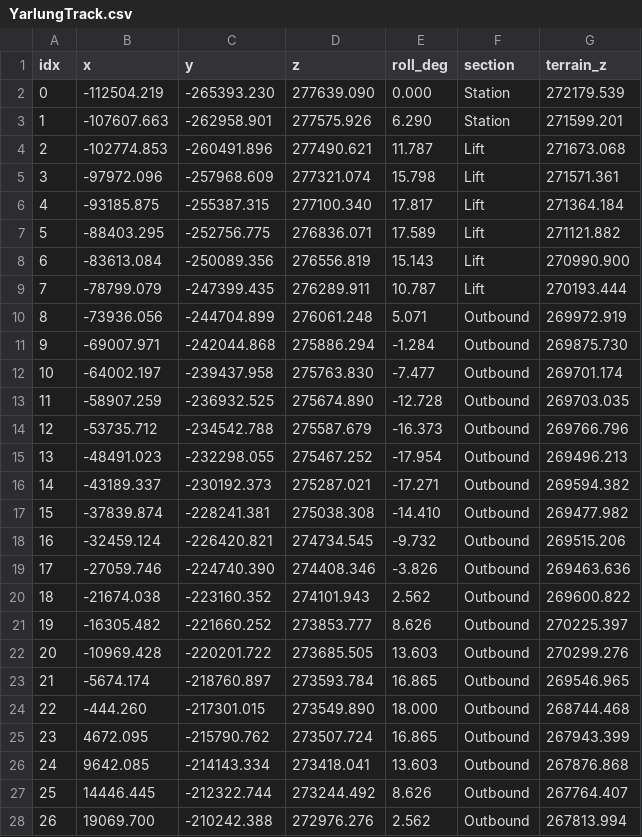
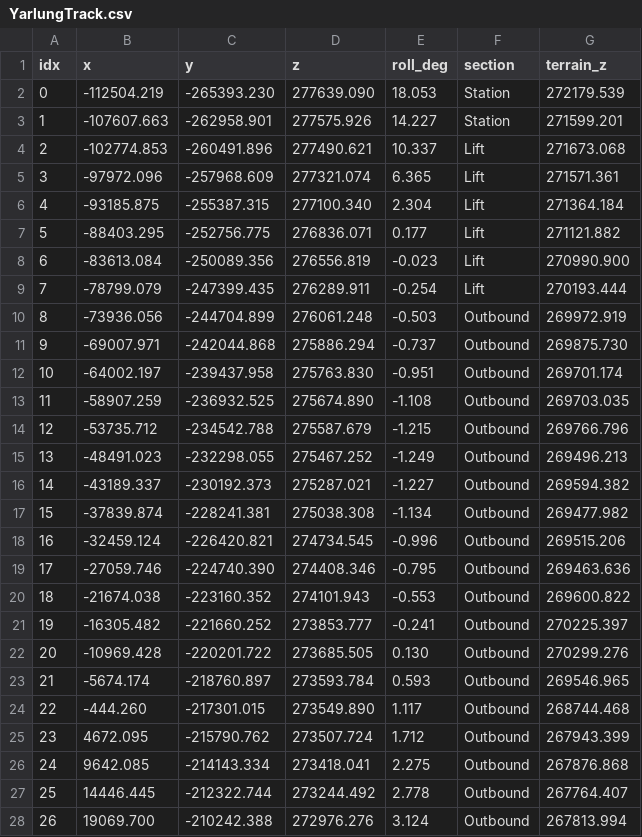
Before and after one commit to Guoyuer/coaster-sim, a CSV file: Content/Generated/YarlungLandscape/YarlungTrack.csv, drawn as a sheet; only a part is shown; the diff covers the shown part only.

```diff
--- a/Content/Generated/YarlungLandscape/YarlungTrack.csv
+++ b/Content/Generated/YarlungLandscape/YarlungTrack.csv
@@ -1,28 +1,28 @@
 idx,x,y,z,roll_deg,section,terrain_z
-0,-112504.219,-265393.230,277639.090,0.000,Station,272179.539
-1,-107607.663,-262958.901,277575.926,6.290,Station,271599.201
-2,-102774.853,-260491.896,277490.621,11.787,Lift,271673.068
-3,-97972.096,-257968.609,277321.074,15.798,Lift,271571.361
-4,-93185.875,-255387.315,277100.340,17.817,Lift,271364.184
-5,-88403.295,-252756.775,276836.071,17.589,Lift,271121.882
-6,-83613.084,-250089.356,276556.819,15.143,Lift,270990.900
-7,-78799.079,-247399.435,276289.911,10.787,Lift,270193.444
-8,-73936.056,-244704.899,276061.248,5.071,Outbound,269972.919
-9,-69007.971,-242044.868,275886.294,-1.284,Outbound,269875.730
-10,-64002.197,-239437.958,275763.830,-7.477,Outbound,269701.174
-11,-58907.259,-236932.525,275674.890,-12.728,Outbound,269703.035
-12,-53735.712,-234542.788,275587.679,-16.373,Outbound,269766.796
-13,-48491.023,-232298.055,275467.252,-17.954,Outbound,269496.213
-14,-43189.337,-230192.373,275287.021,-17.271,Outbound,269594.382
-15,-37839.874,-228241.381,275038.308,-14.410,Outbound,269477.982
-16,-32459.124,-226420.821,274734.545,-9.732,Outbound,269515.206
-17,-27059.746,-224740.390,274408.346,-3.826,Outbound,269463.636
-18,-21674.038,-223160.352,274101.943,2.562,Outbound,269600.822
-19,-16305.482,-221660.252,273853.777,8.626,Outbound,270225.397
-20,-10969.428,-220201.722,273685.505,13.603,Outbound,270299.276
-21,-5674.174,-218760.897,273593.784,16.865,Outbound,269546.965
-22,-444.260,-217301.015,273549.890,18.000,Outbound,268744.468
-23,4672.095,-215790.762,273507.724,16.865,Outbound,267943.399
-24,9642.085,-214143.334,273418.041,13.603,Outbound,267876.868
-25,14446.445,-212322.744,273244.492,8.626,Outbound,267764.407
-26,19069.700,-210242.388,272976.276,2.562,Outbound,267813.994
+0,-112504.219,-265393.230,277639.090,18.053,Station,272179.539
+1,-107607.663,-262958.901,277575.926,14.227,Station,271599.201
+2,-102774.853,-260491.896,277490.621,10.337,Lift,271673.068
+3,-97972.096,-257968.609,277321.074,6.365,Lift,271571.361
+4,-93185.875,-255387.315,277100.340,2.304,Lift,271364.184
+5,-88403.295,-252756.775,276836.071,0.177,Lift,271121.882
+6,-83613.084,-250089.356,276556.819,-0.023,Lift,270990.900
+7,-78799.079,-247399.435,276289.911,-0.254,Lift,270193.444
+8,-73936.056,-244704.899,276061.248,-0.503,Outbound,269972.919
+9,-69007.971,-242044.868,275886.294,-0.737,Outbound,269875.730
+10,-64002.197,-239437.958,275763.830,-0.951,Outbound,269701.174
+11,-58907.259,-236932.525,275674.890,-1.108,Outbound,269703.035
+12,-53735.712,-234542.788,275587.679,-1.215,Outbound,269766.796
+13,-48491.023,-232298.055,275467.252,-1.249,Outbound,269496.213
+14,-43189.337,-230192.373,275287.021,-1.227,Outbound,269594.382
+15,-37839.874,-228241.381,275038.308,-1.134,Outbound,269477.982
+16,-32459.124,-226420.821,274734.545,-0.996,Outbound,269515.206
+17,-27059.746,-224740.390,274408.346,-0.795,Outbound,269463.636
+18,-21674.038,-223160.352,274101.943,-0.553,Outbound,269600.822
+19,-16305.482,-221660.252,273853.777,-0.241,Outbound,270225.397
+20,-10969.428,-220201.722,273685.505,0.130,Outbound,270299.276
+21,-5674.174,-218760.897,273593.784,0.593,Outbound,269546.965
+22,-444.260,-217301.015,273549.890,1.117,Outbound,268744.468
+23,4672.095,-215790.762,273507.724,1.712,Outbound,267943.399
+24,9642.085,-214143.334,273418.041,2.275,Outbound,267876.868
+25,14446.445,-212322.744,273244.492,2.778,Outbound,267764.407
+26,19069.700,-210242.388,272976.276,3.124,Outbound,267813.994
```
Also changed, not shown: 63 edited cells elsewhere in this file, 8 other files.
